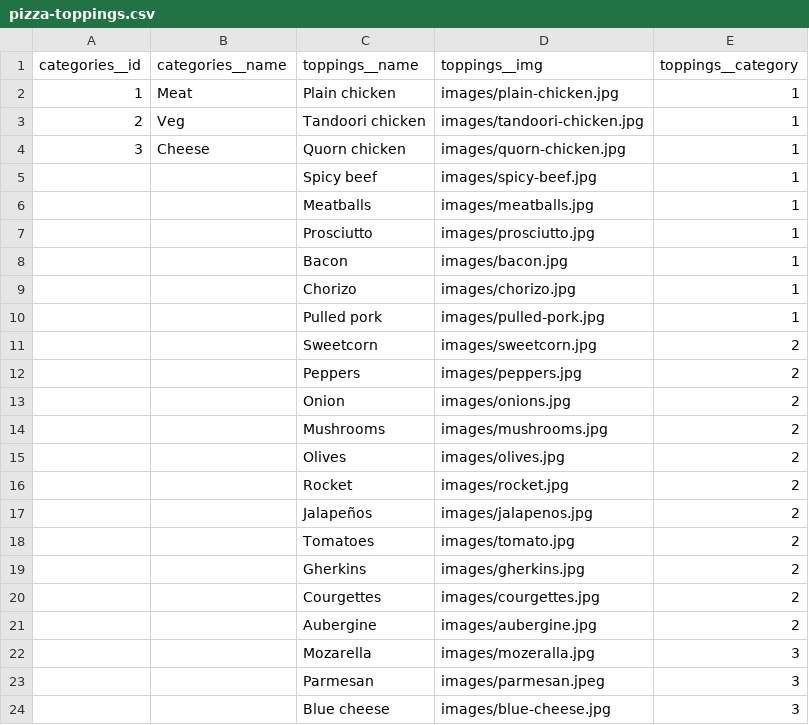
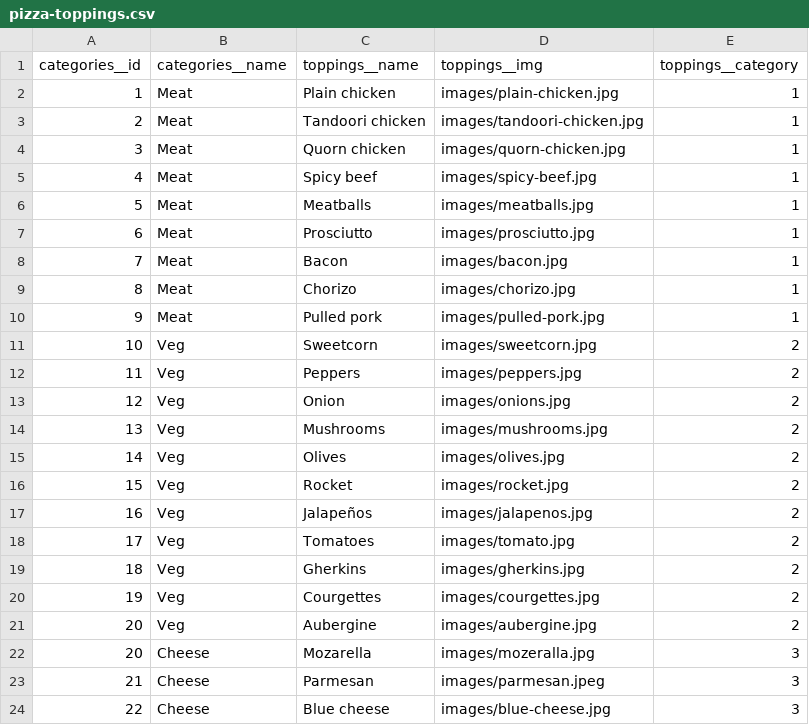
Before and after one commit to iO-Academy/2021-jan-pizza-topping-app, a CSV file: db/pizza-toppings.csv, drawn as a sheet.

Commit message:
Corrected corn chicken category and tandori chickn to meat

```diff
--- a/db/pizza-toppings.csv
+++ b/db/pizza-toppings.csv
@@ -2,23 +2,23 @@
 "1","Meat","Plain chicken","images/plain-chicken.jpg","1"
-"2","Veg","Tandoori chicken","images/tandoori-chicken.jpg","1"
-"3","Cheese","Quorn chicken","images/quorn-chicken.jpg","1"
-"","","Spicy beef","images/spicy-beef.jpg","1"
-"","","Meatballs","images/meatballs.jpg","1"
-"","","Prosciutto","images/prosciutto.jpg","1"
-"","","Bacon","images/bacon.jpg","1"
-"","","Chorizo","images/chorizo.jpg","1"
-"","","Pulled pork","images/pulled-pork.jpg","1"
-"","","Sweetcorn","images/sweetcorn.jpg","2"
-"","","Peppers","images/peppers.jpg","2"
-"","","Onion","images/onions.jpg","2"
-"","","Mushrooms","images/mushrooms.jpg","2"
-"","","Olives","images/olives.jpg","2"
-"","","Rocket","images/rocket.jpg","2"
-"","","Jalapeños","images/jalapenos.jpg","2"
-"","","Tomatoes","images/tomato.jpg","2"
-"","","Gherkins","images/gherkins.jpg","2"
-"","","Courgettes","images/courgettes.jpg","2"
-"","","Aubergine","images/aubergine.jpg","2"
-"","","Mozarella","images/mozeralla.jpg","3"
-"","","Parmesan","images/parmesan.jpeg","3"
-"","","Blue cheese","images/blue-cheese.jpg","3"
+"2","Meat","Tandoori chicken","images/tandoori-chicken.jpg","1"
+"3","Meat","Quorn chicken","images/quorn-chicken.jpg","1"
+"4","Meat","Spicy beef","images/spicy-beef.jpg","1"
+"5","Meat","Meatballs","images/meatballs.jpg","1"
+"6","Meat","Prosciutto","images/prosciutto.jpg","1"
+"7","Meat","Bacon","images/bacon.jpg","1"
+"8","Meat","Chorizo","images/chorizo.jpg","1"
+"9","Meat","Pulled pork","images/pulled-pork.jpg","1"
+"10","Veg","Sweetcorn","images/sweetcorn.jpg","2"
+"11","Veg","Peppers","images/peppers.jpg","2"
+"12","Veg","Onion","images/onions.jpg","2"
+"13","Veg","Mushrooms","images/mushrooms.jpg","2"
+"14","Veg","Olives","images/olives.jpg","2"
+"15","Veg","Rocket","images/rocket.jpg","2"
+"16","Veg","Jalapeños","images/jalapenos.jpg","2"
+"17","Veg","Tomatoes","images/tomato.jpg","2"
+"18","Veg","Gherkins","images/gherkins.jpg","2"
+"19","Veg","Courgettes","images/courgettes.jpg","2"
+"20","Veg","Aubergine","images/aubergine.jpg","2"
+"20","Cheese","Mozarella","images/mozeralla.jpg","3"
+"21","Cheese","Parmesan","images/parmesan.jpeg","3"
+"22","Cheese","Blue cheese","images/blue-cheese.jpg","3"
```
